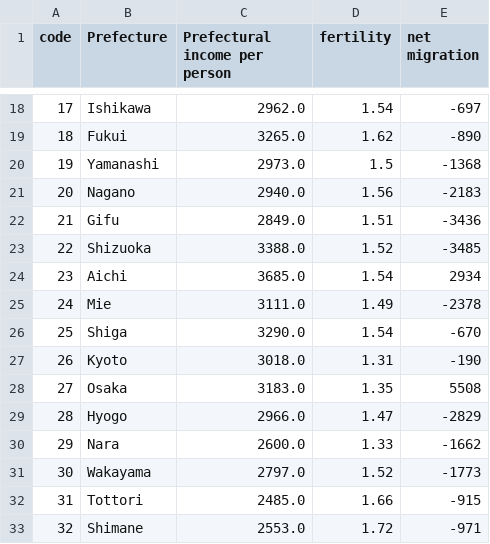
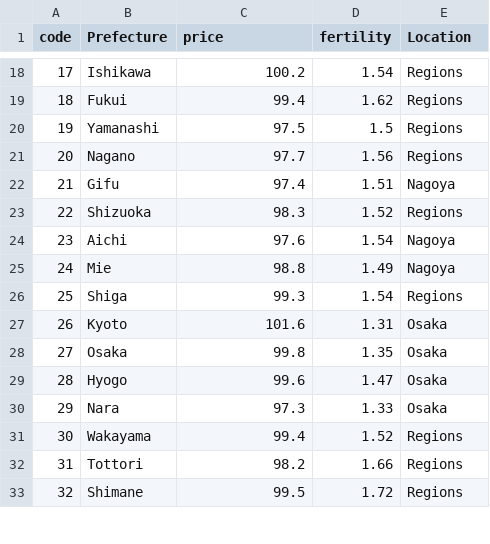
Before and after one commit to ayakow1/CAPP30239_FA22, a CSV file: data/scatter.csv, drawn as a sheet; only a part is shown, gaps mark what is left out; the diff covers the shown part only.

```diff
--- a/data/scatter.csv
+++ b/data/scatter.csv
@@ -1 +1 @@
-code,Prefecture,Prefectural income per person,fertility,net migration
+code,Prefecture,price,fertility,Location
@@ -18,16 +18,16 @@ code,Prefecture,Prefectural income per person,fertility,net migration
-17,Ishikawa,2962.0,1.54,-697
-18,Fukui,3265.0,1.62,-890
-19,Yamanashi,2973.0,1.5,-1368
-20,Nagano,2940.0,1.56,-2183
-21,Gifu,2849.0,1.51,-3436
-22,Shizuoka,3388.0,1.52,-3485
-23,Aichi,3685.0,1.54,2934
-24,Mie,3111.0,1.49,-2378
-25,Shiga,3290.0,1.54,-670
-26,Kyoto,3018.0,1.31,-190
-27,Osaka,3183.0,1.35,5508
-28,Hyogo,2966.0,1.47,-2829
-29,Nara,2600.0,1.33,-1662
-30,Wakayama,2797.0,1.52,-1773
-31,Tottori,2485.0,1.66,-915
-32,Shimane,2553.0,1.72,-971
+17,Ishikawa,100.2,1.54,Regions
+18,Fukui,99.4,1.62,Regions
+19,Yamanashi,97.5,1.5,Regions
+20,Nagano,97.7,1.56,Regions
+21,Gifu,97.4,1.51,Nagoya
+22,Shizuoka,98.3,1.52,Regions
+23,Aichi,97.6,1.54,Nagoya
+24,Mie,98.8,1.49,Nagoya
+25,Shiga,99.3,1.54,Regions
+26,Kyoto,101.6,1.31,Osaka
+27,Osaka,99.8,1.35,Osaka
+28,Hyogo,99.6,1.47,Osaka
+29,Nara,97.3,1.33,Osaka
+30,Wakayama,99.4,1.52,Regions
+31,Tottori,98.2,1.66,Regions
+32,Shimane,99.5,1.72,Regions
```
Also changed, not shown: 62 edited cells elsewhere in this file, data/migration.csv, 12 other files.
